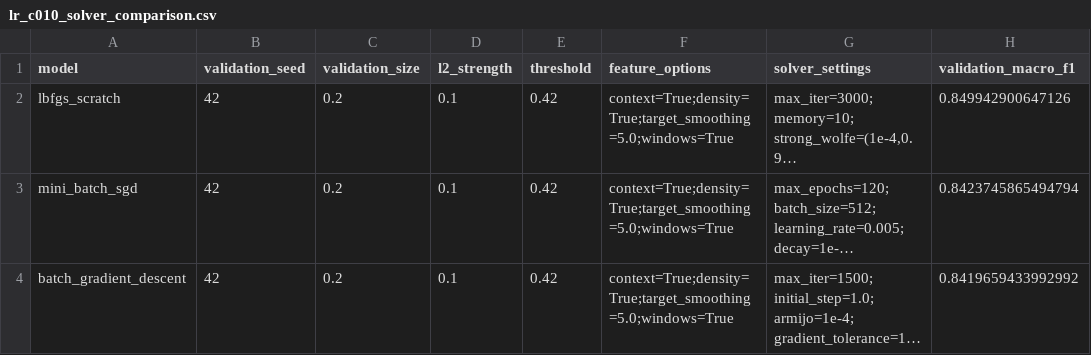
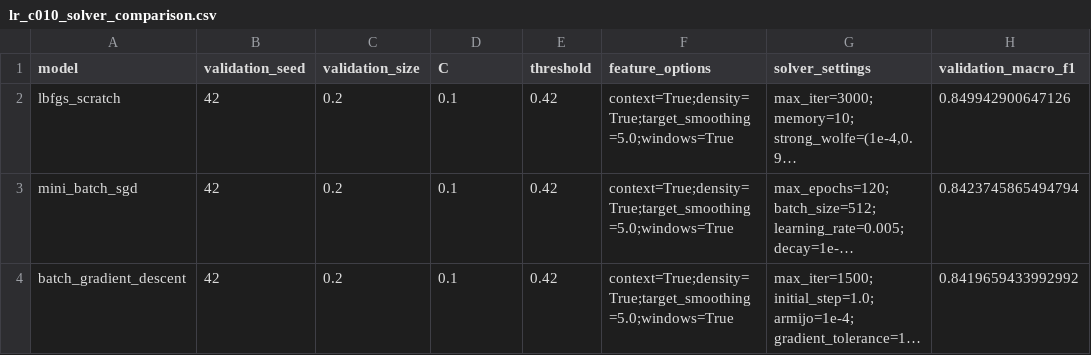
Before and after one commit to jsndwrd/IF3170_G08_Teazzi, a CSV file: output/lr_c010_solver_comparison.csv, drawn as a sheet; only a part is shown; long unchanged cells end in …; the diff names each change by its address in the sheet, - before the commit and + after, or states it on an @@ line.

```diff
--- a/output/lr_c010_solver_comparison.csv
+++ b/output/lr_c010_solver_comparison.csv
-D1: l2_strength
+D1: C
```
Also changed, not shown: 8 other files.
